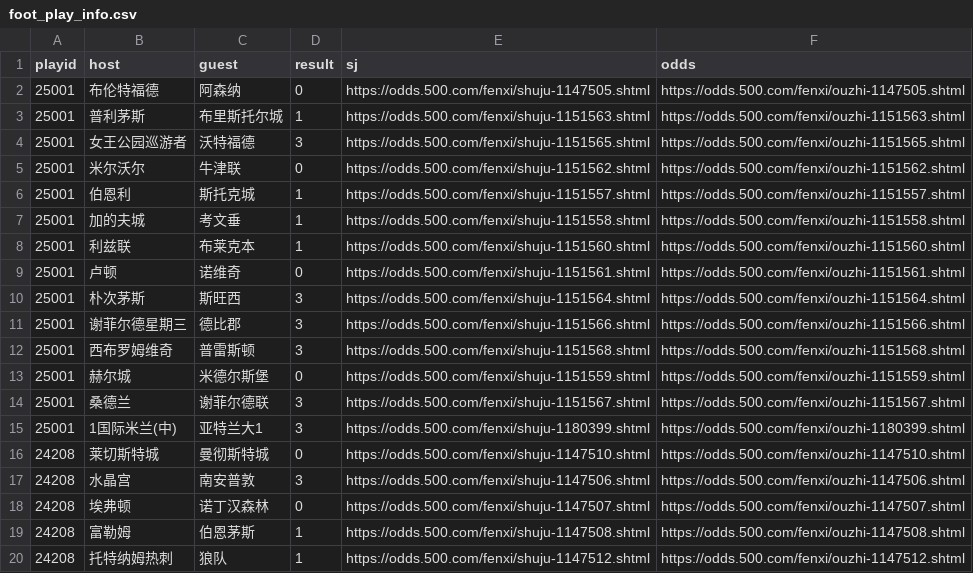
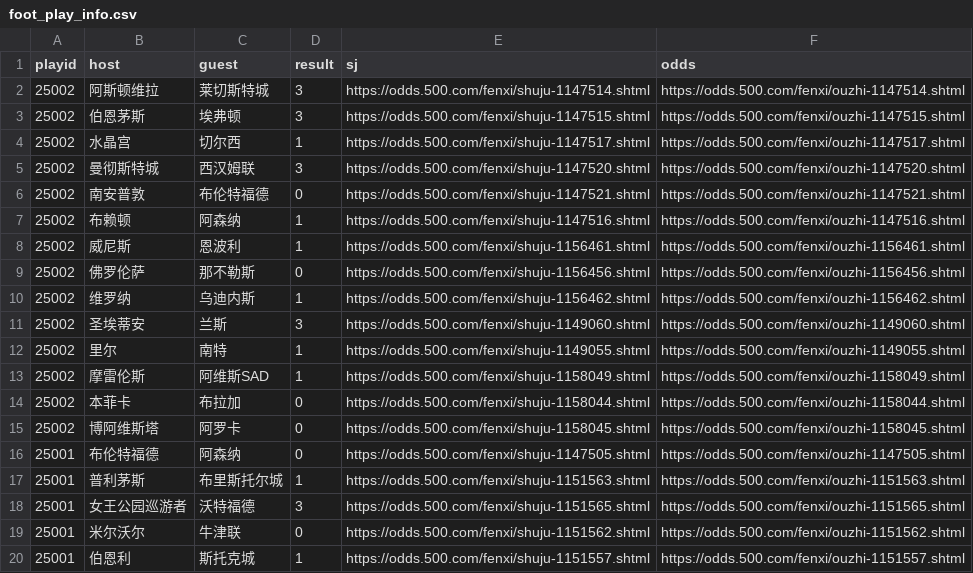
Before and after one commit to ipdisabled/fetch_data, a CSV file: foot_play_info.csv, drawn as a sheet; only a part is shown; the shorter side is filled out with more unchanged rows.

```diff
--- a/foot_play_info.csv
+++ b/foot_play_info.csv
@@ -1,2 +1,16 @@
 playid,host,guest,result,sj,odds
+25002,阿斯顿维拉,莱切斯特城,3,https://odds.500.com/fenxi/shuju-1147514.shtml,https://odds.500.com/fenxi/ouzhi-1147514.shtml
+25002,伯恩茅斯,埃弗顿,3,https://odds.500.com/fenxi/shuju-1147515.shtml,https://odds.500.com/fenxi/ouzhi-1147515.shtml
+25002,水晶宫,切尔西,1,https://odds.500.com/fenxi/shuju-1147517.shtml,https://odds.500.com/fenxi/ouzhi-1147517.shtml
+25002,曼彻斯特城,西汉姆联,3,https://odds.500.com/fenxi/shuju-1147520.shtml,https://odds.500.com/fenxi/ouzhi-1147520.shtml
+25002,南安普敦,布伦特福德,0,https://odds.500.com/fenxi/shuju-1147521.shtml,https://odds.500.com/fenxi/ouzhi-1147521.shtml
+25002,布赖顿,阿森纳,1,https://odds.500.com/fenxi/shuju-1147516.shtml,https://odds.500.com/fenxi/ouzhi-1147516.shtml
+25002,威尼斯,恩波利,1,https://odds.500.com/fenxi/shuju-1156461.shtml,https://odds.500.com/fenxi/ouzhi-1156461.shtml
+25002,佛罗伦萨,那不勒斯,0,https://odds.500.com/fenxi/shuju-1156456.shtml,https://odds.500.com/fenxi/ouzhi-1156456.shtml
+25002,维罗纳,乌迪内斯,1,https://odds.500.com/fenxi/shuju-1156462.shtml,https://odds.500.com/fenxi/ouzhi-1156462.shtml
+25002,圣埃蒂安,兰斯,3,https://odds.500.com/fenxi/shuju-1149060.shtml,https://odds.500.com/fenxi/ouzhi-1149060.shtml
+25002,里尔,南特,1,https://odds.500.com/fenxi/shuju-1149055.shtml,https://odds.500.com/fenxi/ouzhi-1149055.shtml
+25002,摩雷伦斯,阿维斯SAD,1,https://odds.500.com/fenxi/shuju-1158049.shtml,https://odds.500.com/fenxi/ouzhi-1158049.shtml
+25002,本菲卡,布拉加,0,https://odds.500.com/fenxi/shuju-1158044.shtml,https://odds.500.com/fenxi/ouzhi-1158044.shtml
+25002,博阿维斯塔,阿罗卡,0,https://odds.500.com/fenxi/shuju-1158045.shtml,https://odds.500.com/fenxi/ouzhi-1158045.shtml
 25001,布伦特福德,阿森纳,0,https://odds.500.com/fenxi/shuju-1147505.shtml,https://odds.500.com/fenxi/ouzhi-1147505.shtml
```
Also changed, not shown: kl8_data.csv, next_match.csv, 8 other files.
